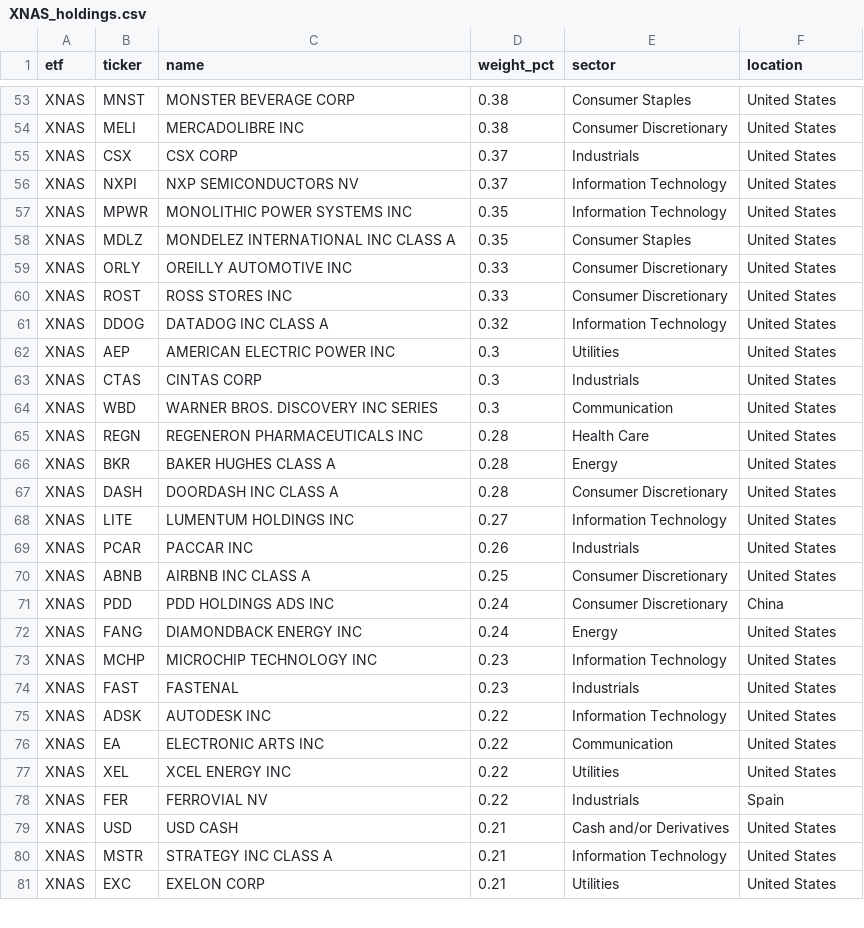
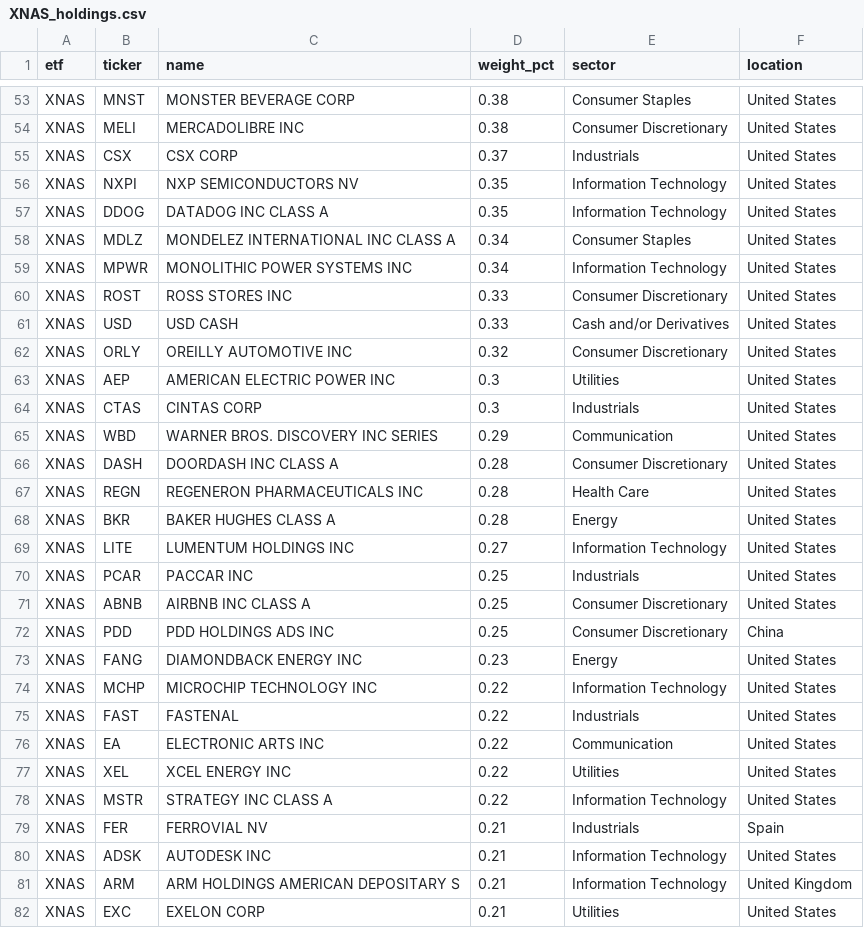
Before and after one commit to AndyOPDev/portfolio-tracker, a CSV file: data/holdings/XNAS_holdings.csv, drawn as a sheet; only a part is shown, gaps mark what is left out; the diff covers the shown part only.

```diff
--- a/data/holdings/XNAS_holdings.csv
+++ b/data/holdings/XNAS_holdings.csv
@@ -55,27 +55,28 @@ XNAS,MELI,MERCADOLIBRE INC,0.38,Consumer Discretionary,United States
 XNAS,CSX,CSX CORP,0.37,Industrials,United States
-XNAS,NXPI,NXP SEMICONDUCTORS NV,0.37,Information Technology,United States
-XNAS,MPWR,MONOLITHIC POWER SYSTEMS INC,0.35,Information Technology,United States
-XNAS,MDLZ,MONDELEZ INTERNATIONAL INC CLASS A,0.35,Consumer Staples,United States
-XNAS,ORLY,OREILLY AUTOMOTIVE INC,0.33,Consumer Discretionary,United States
+XNAS,NXPI,NXP SEMICONDUCTORS NV,0.35,Information Technology,United States
+XNAS,DDOG,DATADOG INC CLASS A,0.35,Information Technology,United States
+XNAS,MDLZ,MONDELEZ INTERNATIONAL INC CLASS A,0.34,Consumer Staples,United States
+XNAS,MPWR,MONOLITHIC POWER SYSTEMS INC,0.34,Information Technology,United States
 XNAS,ROST,ROSS STORES INC,0.33,Consumer Discretionary,United States
-XNAS,DDOG,DATADOG INC CLASS A,0.32,Information Technology,United States
+XNAS,USD,USD CASH,0.33,Cash and/or Derivatives,United States
+XNAS,ORLY,OREILLY AUTOMOTIVE INC,0.32,Consumer Discretionary,United States
 XNAS,AEP,AMERICAN ELECTRIC POWER INC,0.3,Utilities,United States
 XNAS,CTAS,CINTAS CORP,0.3,Industrials,United States
-XNAS,WBD,WARNER BROS. DISCOVERY INC SERIES,0.3,Communication,United States
+XNAS,WBD,WARNER BROS. DISCOVERY INC SERIES,0.29,Communication,United States
+XNAS,DASH,DOORDASH INC CLASS A,0.28,Consumer Discretionary,United States
 XNAS,REGN,REGENERON PHARMACEUTICALS INC,0.28,Health Care,United States
 XNAS,BKR,BAKER HUGHES CLASS A,0.28,Energy,United States
-XNAS,DASH,DOORDASH INC CLASS A,0.28,Consumer Discretionary,United States
 XNAS,LITE,LUMENTUM HOLDINGS INC,0.27,Information Technology,United States
-XNAS,PCAR,PACCAR INC,0.26,Industrials,United States
+XNAS,PCAR,PACCAR INC,0.25,Industrials,United States
 XNAS,ABNB,AIRBNB INC CLASS A,0.25,Consumer Discretionary,United States
-XNAS,PDD,PDD HOLDINGS ADS INC,0.24,Consumer Discretionary,China
-XNAS,FANG,DIAMONDBACK ENERGY INC,0.24,Energy,United States
-XNAS,MCHP,MICROCHIP TECHNOLOGY INC,0.23,Information Technology,United States
-XNAS,FAST,FASTENAL,0.23,Industrials,United States
-XNAS,ADSK,AUTODESK INC,0.22,Information Technology,United States
+XNAS,PDD,PDD HOLDINGS ADS INC,0.25,Consumer Discretionary,China
+XNAS,FANG,DIAMONDBACK ENERGY INC,0.23,Energy,United States
+XNAS,MCHP,MICROCHIP TECHNOLOGY INC,0.22,Information Technology,United States
+XNAS,FAST,FASTENAL,0.22,Industrials,United States
 XNAS,EA,ELECTRONIC ARTS INC,0.22,Communication,United States
 XNAS,XEL,XCEL ENERGY INC,0.22,Utilities,United States
-XNAS,FER,FERROVIAL NV,0.22,Industrials,Spain
-XNAS,USD,USD CASH,0.21,Cash and/or Derivatives,United States
-XNAS,MSTR,STRATEGY INC CLASS A,0.21,Information Technology,United States
+XNAS,MSTR,STRATEGY INC CLASS A,0.22,Information Technology,United States
+XNAS,FER,FERROVIAL NV,0.21,Industrials,Spain
+XNAS,ADSK,AUTODESK INC,0.21,Information Technology,United States
+XNAS,ARM,ARM HOLDINGS AMERICAN DEPOSITARY S,0.21,Information Technology,United Kingdom
 XNAS,EXC,EXELON CORP,0.21,Utilities,United States
```
Also changed, not shown: 8 added rows, 9 removed rows, 4 moved rows and 41 edited cells elsewhere in this file, data/holdings/EMRG_holdings.csv, 3 other files.
